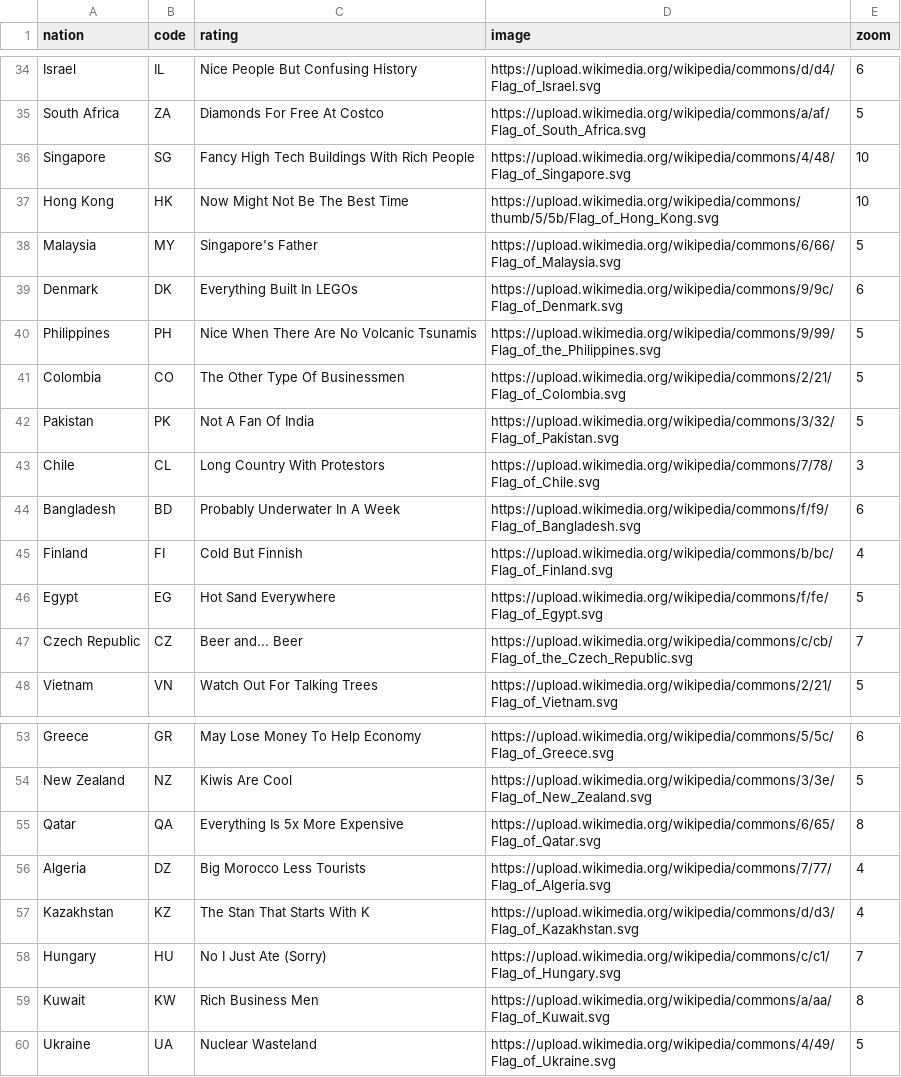
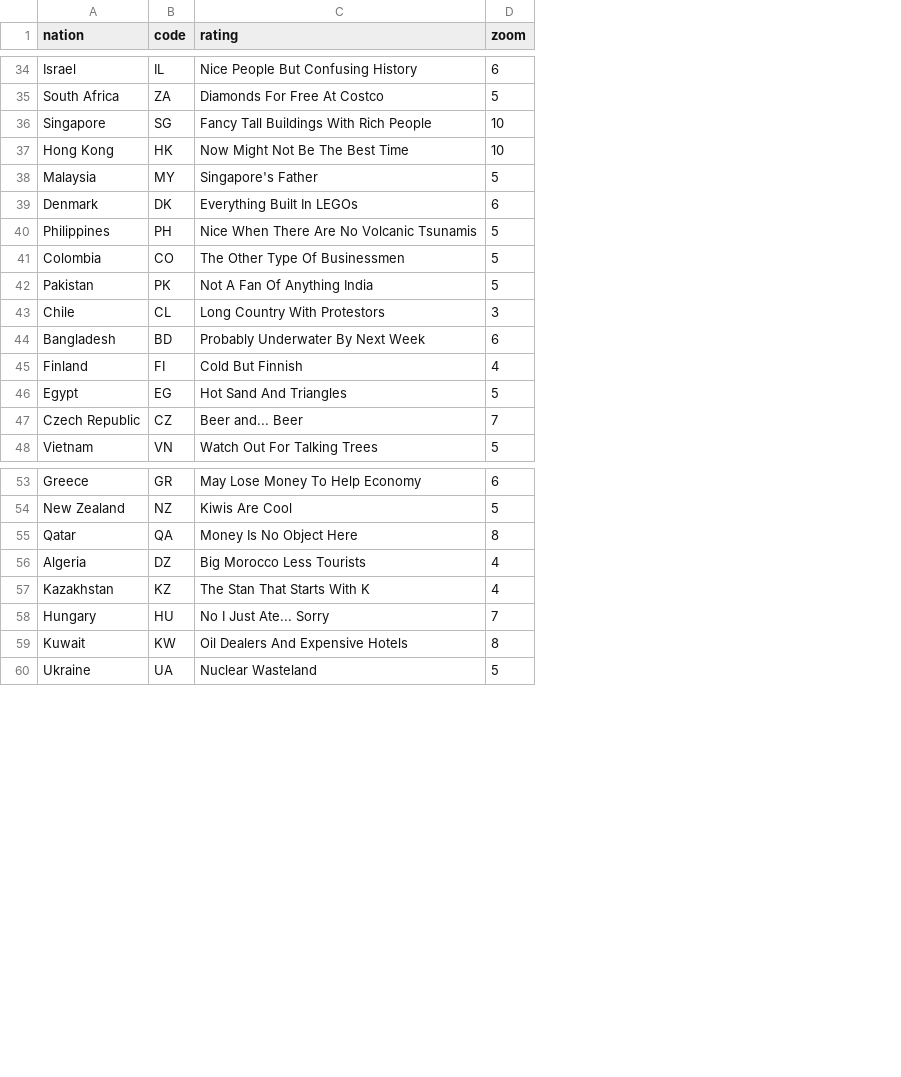
Before and after one commit to saadbhuiyan0/ThreeStoogesProject02, a CSV file: nations.csv, drawn as a sheet; only a part is shown, gaps mark what is left out; the diff covers the shown part only; the diff names each change by its address in the sheet, - before the commit and + after, or states it on an @@ line.

```diff
--- a/nations.csv
+++ b/nations.csv
-column D (image), rows 34-48: https://upload.wikimedia.org/wikipedia/commons/d/d4/Flag_of_Israel.svg | https://upload.wikimedia.org/wikipedia/commons/a/af/Flag_of_South_Africa.svg | https://upload.wikimedia.org/wikipedia/commons/4/48/Flag_of_Singapore.svg | https://upload.wikimedia.org/wikipedia/commons/thumb/5/5b/Flag_of_Hong_Kong.svg | https://upload.wikimedia.org/wikipedia/commons/6/66/Flag_of_Malaysia.svg | https://upload.wikimedia.org/wikipedia/commons/9/9c/Flag_of_Denmark.svg | https://upload.wikimedia.org/wikipedia/commons/9/99/Flag_of_the_Philippines.svg | https://upload.wikimedia.org/wikipedia/commons/2/21/Flag_of_Colombia.svg | https://upload.wikimedia.org/wikipedia/commons/3/32/Flag_of_Pakistan.svg | https://upload.wikimedia.org/wikipedia/commons/7/78/Flag_of_Chile.svg | https://upload.wikimedia.org/wikipedia/commons/f/f9/Flag_of_Bangladesh.svg | https://upload.wikimedia.org/wikipedia/commons/b/bc/Flag_of_Finland.svg | https://upload.wikimedia.org/wikipedia/commons/f/fe/Flag_of_Egypt.svg | https://upload.wikimedia.org/wikipedia/commons/c/cb/Flag_of_the_Czech_Republic.svg | https://upload.wikimedia.org/wikipedia/commons/2/21/Flag_of_Vietnam.svg; rows 53-60: https://upload.wikimedia.org/wikipedia/commons/5/5c/Flag_of_Greece.svg | https://upload.wikimedia.org/wikipedia/commons/3/3e/Flag_of_New_Zealand.svg | https://upload.wikimedia.org/wikipedia/commons/6/65/Flag_of_Qatar.svg | https://upload.wikimedia.org/wikipedia/commons/7/77/Flag_of_Algeria.svg | https://upload.wikimedia.org/wikipedia/commons/d/d3/Flag_of_Kazakhstan.svg | https://upload.wikimedia.org/wikipedia/commons/c/c1/Flag_of_Hungary.svg | https://upload.wikimedia.org/wikipedia/commons/a/aa/Flag_of_Kuwait.svg | https://upload.wikimedia.org/wikipedia/commons/4/49/Flag_of_Ukraine.svg
-C36 (rating): Fancy High Tech Buildings With Rich People
+C36 (rating): Fancy Tall Buildings With Rich People
-C42 (rating): Not A Fan Of India
+C42 (rating): Not A Fan Of Anything India
-C44 (rating): Probably Underwater In A Week
+C44 (rating): Probably Underwater By Next Week
-C46 (rating): Hot Sand Everywhere
+C46 (rating): Hot Sand And Triangles
-C55 (rating): Everything Is 5x More Expensive
+C55 (rating): Money Is No Object Here
-C58 (rating): No I Just Ate (Sorry)
+C58 (rating): No I Just Ate... Sorry
-C59 (rating): Rich Business Men
+C59 (rating): Oil Dealers And Expensive Hotels
```
Also changed, not shown: 11 edited cells elsewhere in this file, 1 other file.
